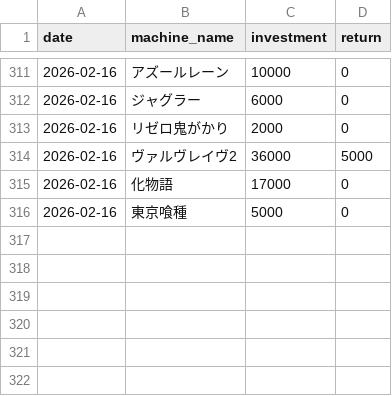
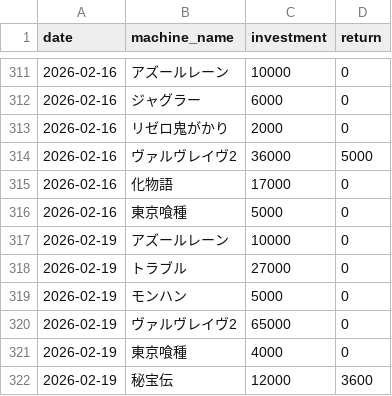
Before and after one commit to stars-stars/pachinko, a CSV file: data/day_datas.csv, drawn as a sheet; only a part is shown, gaps mark what is left out.

```diff
--- a/data/day_datas.csv
+++ b/data/day_datas.csv
@@ -316 +316,7 @@ date,machine_name,investment,return
 2026-02-16,東京喰種,5000,0
+2026-02-19,アズールレーン,10000,0
+2026-02-19,トラブル,27000,0
+2026-02-19,モンハン,5000,0
+2026-02-19,ヴァルヴレイヴ2,65000,0
+2026-02-19,東京喰種,4000,0
+2026-02-19,秘宝伝,12000,3600
```
Also changed, not shown: 5 other files.
